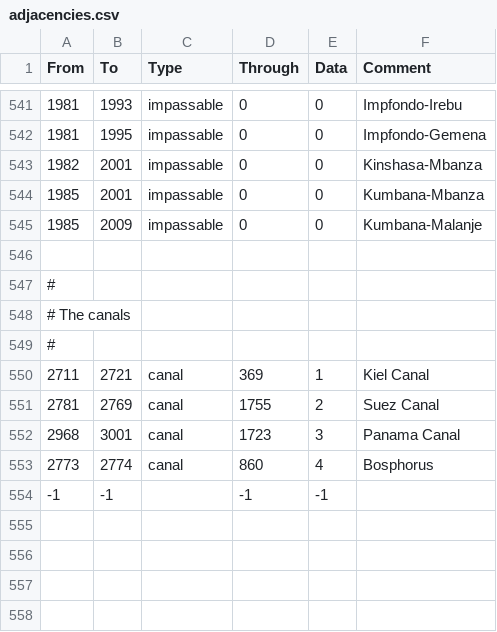
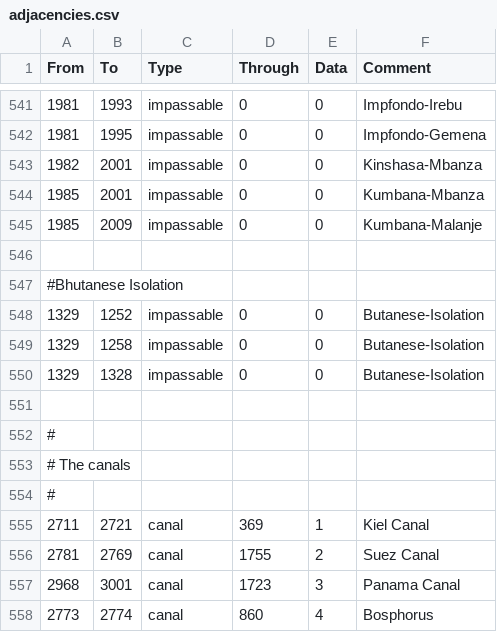
Before and after one commit to Victoria2CoE/concert-of-europe, a CSV file: CoE_RoI/map/adjacencies.csv, drawn as a sheet; only a part is shown, gaps mark what is left out; the shorter side is filled out with more unchanged rows; the diff names each change by its address in the sheet, - before the commit and + after, or states it on an @@ line.

Commit message:
Measures to protect purity of Bhutan!

```diff
--- a/CoE_RoI/map/adjacencies.csv
+++ b/CoE_RoI/map/adjacencies.csv
+row 547: #Bhutanese Isolation
+row 548: 1329 | 1252 | impassable | 0 | 0 | Butanese-Isolation
+row 549: 1329 | 1258 | impassable | 0 | 0 | Butanese-Isolation
+row 550: 1329 | 1328 | impassable | 0 | 0 | Butanese-Isolation
+row 551: (empty)
```
Also changed, not shown: 2 other files.
